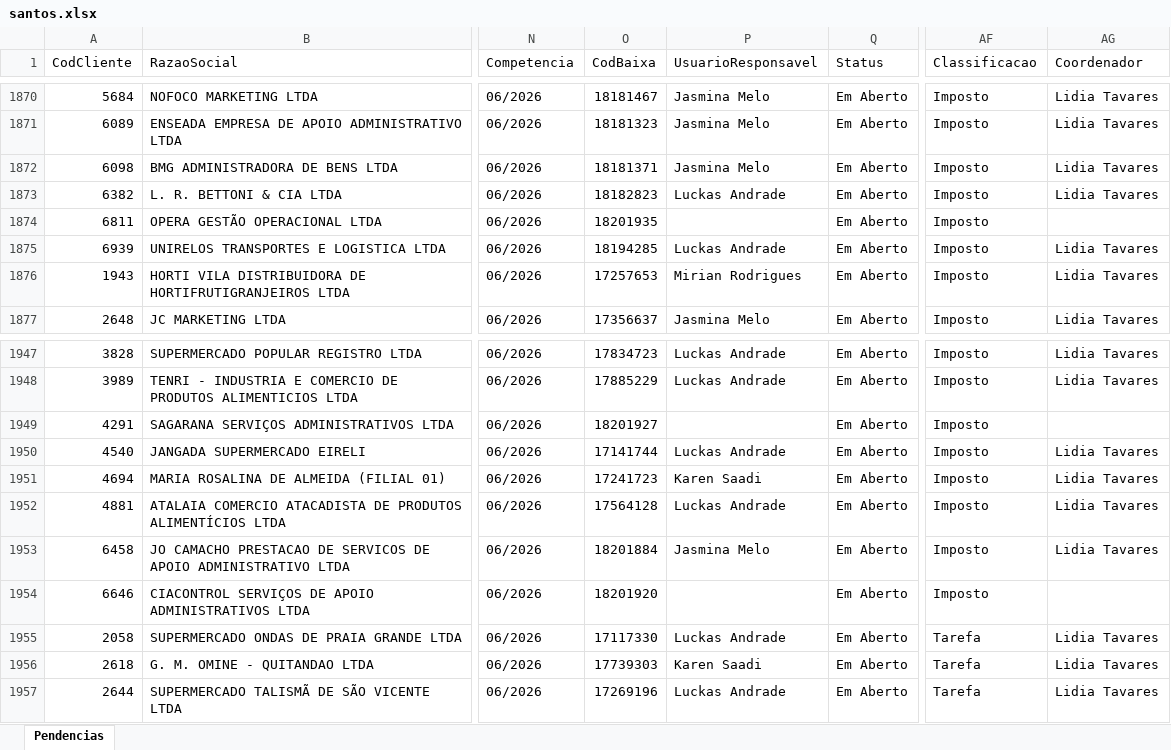
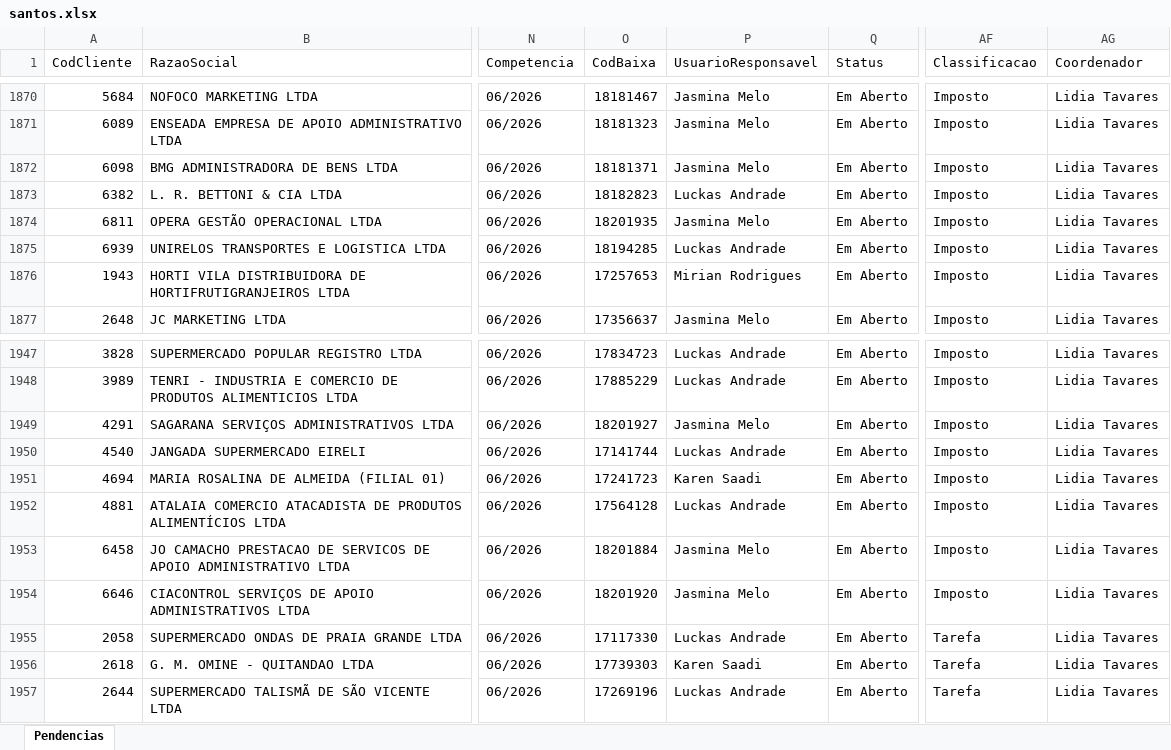
Before and after one commit to willianemanoel/Portal-das-tarefas-teste-, an Excel workbook: dados/base/santos.xlsx, sheet Pendencias, drawn as a sheet; only a part is shown, gaps mark what is left out; values as stored, in another font and other column widths than the file's, no borders; the diff covers the shown part only; the diff names each change by its address in the sheet, - before the commit and + after, or states it on an @@ line.

```diff
--- a/dados/base/santos.xlsx (sheet Pendencias)
+++ b/dados/base/santos.xlsx (sheet Pendencias)
-P1874 (UsuarioResponsavel): (empty)
+P1874 (UsuarioResponsavel): Jasmina Melo
-AG1874 (Coordenador): (empty)
+AG1874 (Coordenador): Lidia Tavares
-P1949 (UsuarioResponsavel): (empty)
+P1949 (UsuarioResponsavel): Jasmina Melo
-AG1949 (Coordenador): (empty)
+AG1949 (Coordenador): Lidia Tavares
-P1954 (UsuarioResponsavel): (empty)
+P1954 (UsuarioResponsavel): Jasmina Melo
-AG1954 (Coordenador): (empty)
+AG1954 (Coordenador): Lidia Tavares
```
Also changed, not shown: 3 added rows and 5 removed rows elsewhere in this sheet, dados/base/goias.xlsx, 3 other files.
